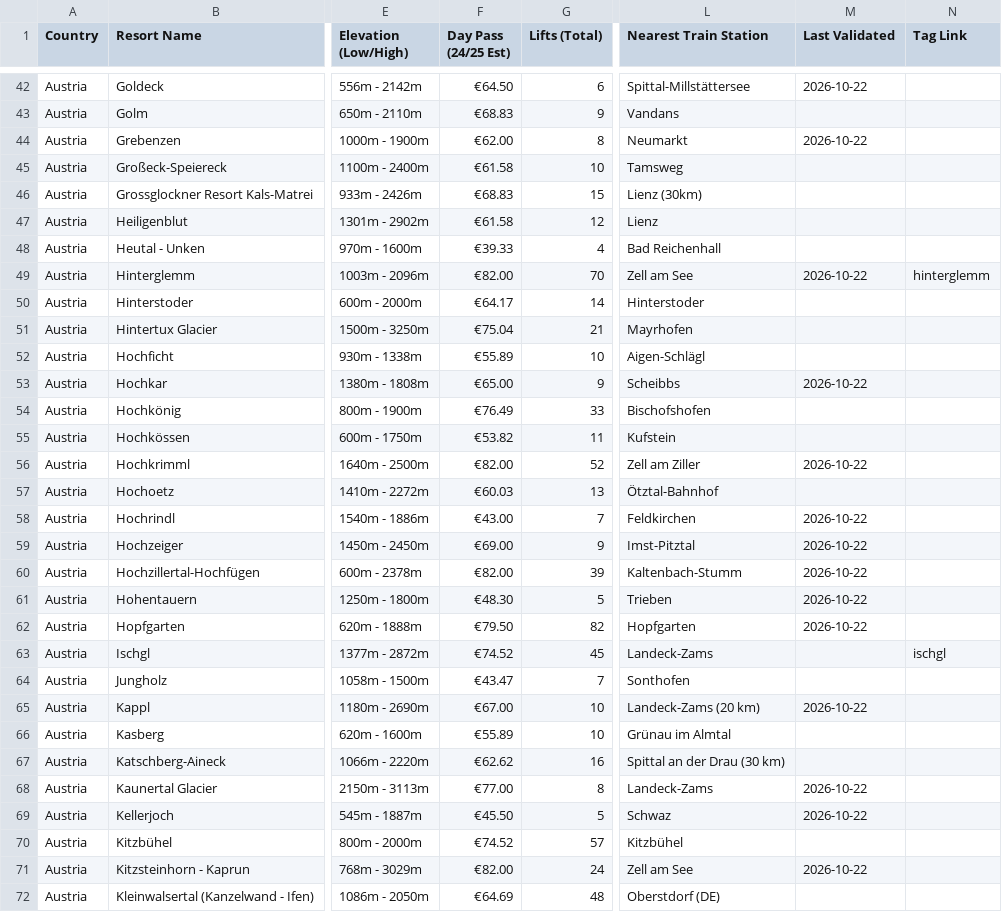
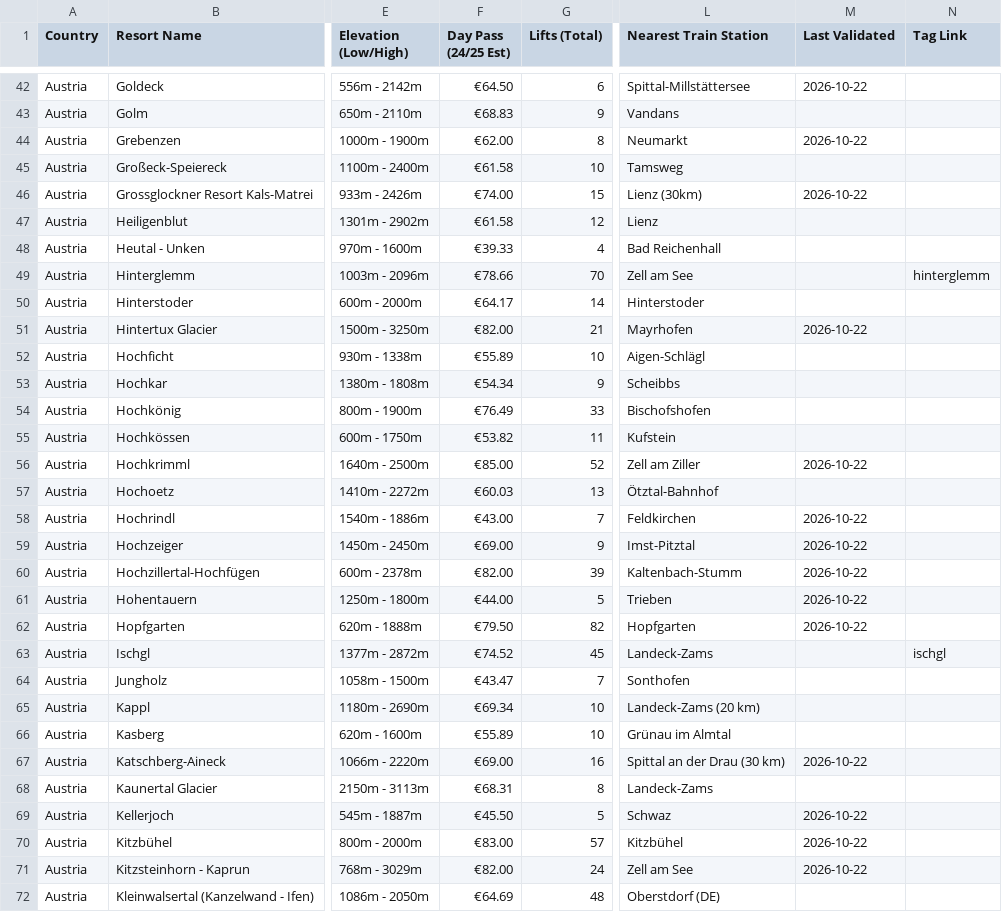
Before and after one commit to dmargolius-pixel/europe-ski-resorts, a CSV file: Ski resorts - Updated 2026-27.csv, drawn as a sheet; only a part is shown, gaps mark what is left out; the diff covers the shown part only; the diff names each change by its address in the sheet, - before the commit and + after, or states it on an @@ line.

```diff
--- a/Ski resorts - Updated 2026-27.csv
+++ b/Ski resorts - Updated 2026-27.csv
-F46 (Day Pass (24/25 Est)): €68.83
+F46 (Day Pass (24/25 Est)): €74.00
-M46 (Last Validated): (empty)
+M46 (Last Validated): 2026-10-22
-F49 (Day Pass (24/25 Est)): €82.00
+F49 (Day Pass (24/25 Est)): €78.66
-M49 (Last Validated): 2026-10-22
+M49 (Last Validated): (empty)
-F51 (Day Pass (24/25 Est)): €75.04
+F51 (Day Pass (24/25 Est)): €82.00
-M51 (Last Validated): (empty)
+M51 (Last Validated): 2026-10-22
-F53 (Day Pass (24/25 Est)): €65.00
+F53 (Day Pass (24/25 Est)): €54.34
-M53 (Last Validated): 2026-10-22
+M53 (Last Validated): (empty)
-F56 (Day Pass (24/25 Est)): €82.00
+F56 (Day Pass (24/25 Est)): €85.00
-F61 (Day Pass (24/25 Est)): €48.30
+F61 (Day Pass (24/25 Est)): €44.00
-F65 (Day Pass (24/25 Est)): €67.00
+F65 (Day Pass (24/25 Est)): €69.34
-M65 (Last Validated): 2026-10-22
+M65 (Last Validated): (empty)
-F67 (Day Pass (24/25 Est)): €62.62
+F67 (Day Pass (24/25 Est)): €69.00
-M67 (Last Validated): (empty)
+M67 (Last Validated): 2026-10-22
-F68 (Day Pass (24/25 Est)): €77.00
+F68 (Day Pass (24/25 Est)): €68.31
-M68 (Last Validated): 2026-10-22
+M68 (Last Validated): (empty)
-F70 (Day Pass (24/25 Est)): €74.52
+F70 (Day Pass (24/25 Est)): €83.00
-M70 (Last Validated): (empty)
+M70 (Last Validated): 2026-10-22
```
Also changed, not shown: 173 edited cells elsewhere in this file, lift_pass_batch_audit.csv.
